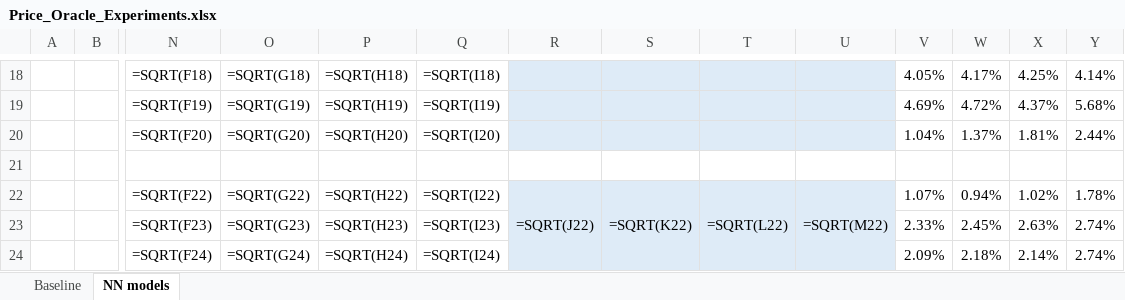
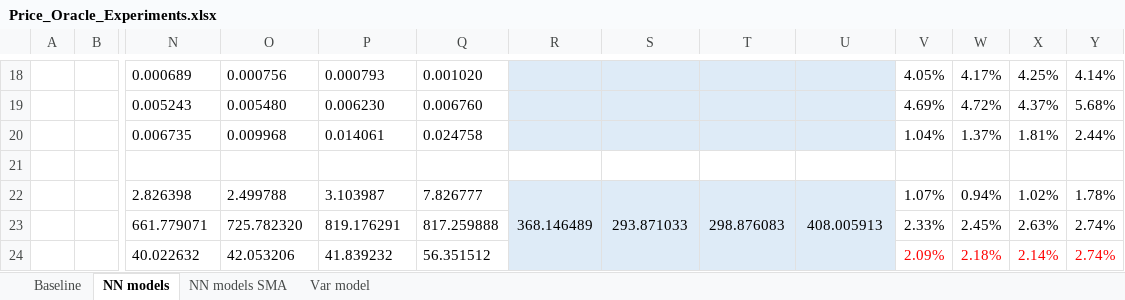
Before and after one commit to Francesco-Ranieri/price-oracle, an Excel workbook: docs/Price_Oracle_Experiments.xlsx, sheet NN models, drawn as a sheet; only a part is shown, gaps mark what is left out; values as stored, in another font and other column widths than the file's, no borders; formulas without a stored value are shown as written; the diff covers the shown part only; the diff names each change by its address in the sheet, - before the commit and + after, or states it on an @@ line.

```diff
--- a/docs/Price_Oracle_Experiments.xlsx (sheet NN models)
+++ b/docs/Price_Oracle_Experiments.xlsx (sheet NN models)
+sheet tab: NN models SMA
+sheet tab: Var model
-N18: =SQRT(F18)
+N18: 0.000689
-O18: =SQRT(G18)
+O18: 0.000756
-P18: =SQRT(H18)
+P18: 0.000793
-Q18: =SQRT(I18)
+Q18: 0.001020
-N19: =SQRT(F19)
+N19: 0.005243
-O19: =SQRT(G19)
+O19: 0.005480
-P19: =SQRT(H19)
+P19: 0.006230
-Q19: =SQRT(I19)
+Q19: 0.006760
-N20: =SQRT(F20)
+N20: 0.006735
-O20: =SQRT(G20)
+O20: 0.009968
-P20: =SQRT(H20)
+P20: 0.014061
-Q20: =SQRT(I20)
+Q20: 0.024758
-N22: =SQRT(F22)
+N22: 2.826398
-O22: =SQRT(G22)
+O22: 2.499788
-P22: =SQRT(H22)
+P22: 3.103987
-Q22: =SQRT(I22)
+Q22: 7.826777
-R22: =SQRT(J22)
+R22: 368.146489
-S22: =SQRT(K22)
+S22: 293.871033
-T22: =SQRT(L22)
+T22: 298.876083
-U22: =SQRT(M22)
+U22: 408.005913
-N23: =SQRT(F23)
+N23: 661.779071
-O23: =SQRT(G23)
+O23: 725.782320
-P23: =SQRT(H23)
+P23: 819.176291
-Q23: =SQRT(I23)
+Q23: 817.259888
-N24: =SQRT(F24)
+N24: 40.022632
-O24: =SQRT(G24)
+O24: 42.053206
-P24: =SQRT(H24)
+P24: 41.839232
-Q24: =SQRT(I24)
+Q24: 56.351512
-V24:Y24 text colour: black
+V24:Y24 text colour: #FF0000
```
Also changed, not shown: 52 edited cells and cell formats elsewhere in this sheet, sheet Baseline.
